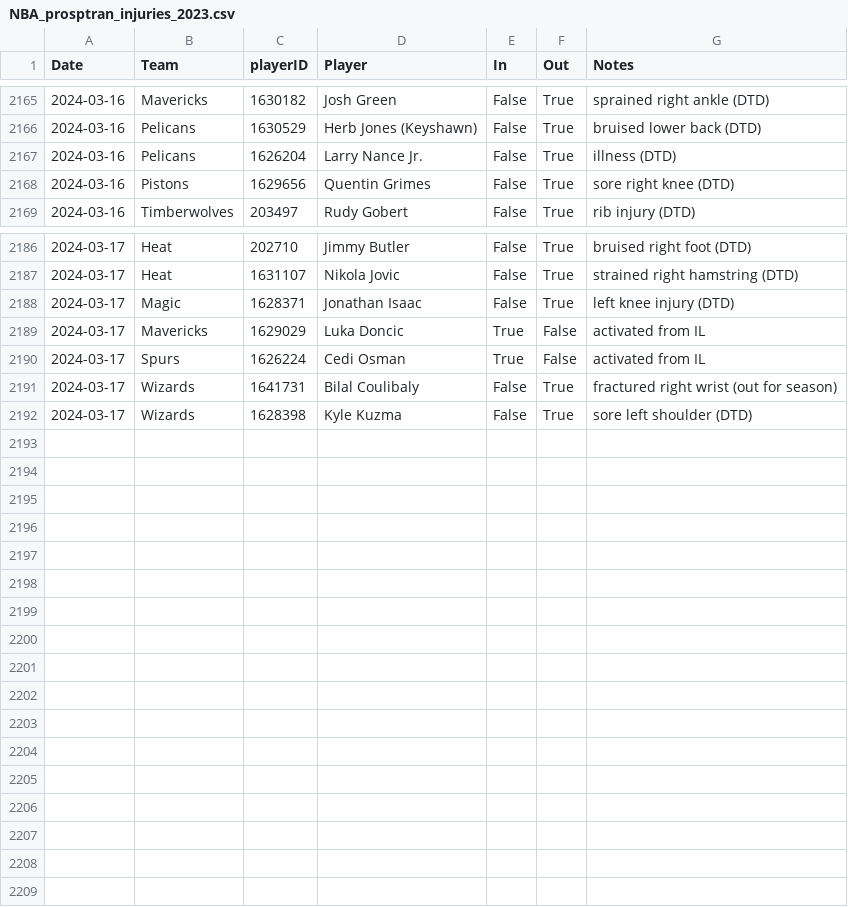
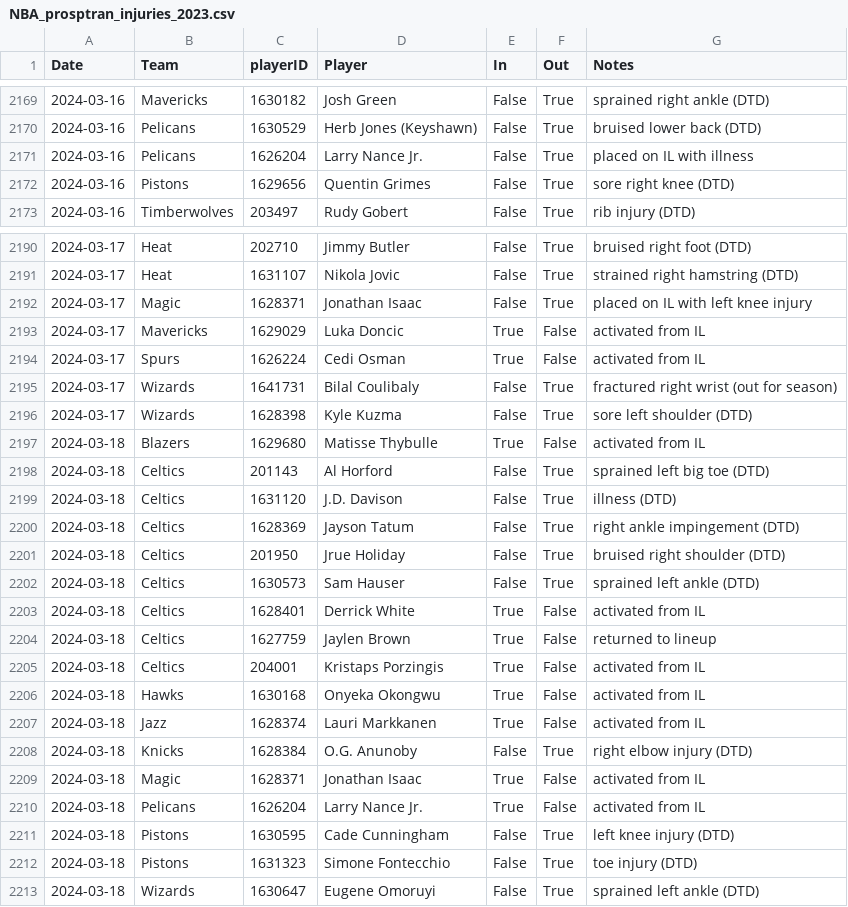
Before and after one commit to sravanpannala/csv, a CSV file: NBA_prosptran_injuries_2023.csv, drawn as a sheet; only a part is shown, gaps mark what is left out; the diff covers the shown part only.

Commit message:
update adj rat, injury & SSQM

```diff
--- a/NBA_prosptran_injuries_2023.csv
+++ b/NBA_prosptran_injuries_2023.csv
@@ -2166,3 +2170,3 @@ Date,Team,playerID,Player,In,Out,Notes
 2024-03-16,Pelicans,1630529,Herb Jones (Keyshawn),False,True,bruised lower back (DTD)
-2024-03-16,Pelicans,1626204,Larry Nance Jr.,False,True,illness (DTD)
+2024-03-16,Pelicans,1626204,Larry Nance Jr.,False,True,placed on IL with illness
 2024-03-16,Pistons,1629656,Quentin Grimes,False,True,sore right knee (DTD)
@@ -2187,3 +2191,3 @@ Date,Team,playerID,Player,In,Out,Notes
 2024-03-17,Heat,1631107,Nikola Jovic,False,True,strained right hamstring (DTD)
-2024-03-17,Magic,1628371,Jonathan Isaac,False,True,left knee injury (DTD)
+2024-03-17,Magic,1628371,Jonathan Isaac,False,True,placed on IL with left knee injury
 2024-03-17,Mavericks,1629029,Luka Doncic,True,False,activated from IL
@@ -2192 +2196,18 @@ Date,Team,playerID,Player,In,Out,Notes
 2024-03-17,Wizards,1628398,Kyle Kuzma,False,True,sore left shoulder (DTD)
+2024-03-18,Blazers,1629680,Matisse Thybulle,True,False,activated from IL
+2024-03-18,Celtics,201143,Al Horford,False,True,sprained left big toe (DTD)
+2024-03-18,Celtics,1631120,J.D. Davison,False,True,illness (DTD)
+2024-03-18,Celtics,1628369,Jayson Tatum,False,True,right ankle impingement (DTD)
+2024-03-18,Celtics,201950,Jrue Holiday,False,True,bruised right shoulder (DTD)
+2024-03-18,Celtics,1630573,Sam Hauser,False,True,sprained left ankle (DTD)
+2024-03-18,Celtics,1628401,Derrick White,True,False,activated from IL
+2024-03-18,Celtics,1627759,Jaylen Brown,True,False,returned to lineup
+2024-03-18,Celtics,204001,Kristaps Porzingis,True,False,activated from IL
+2024-03-18,Hawks,1630168,Onyeka Okongwu,True,False,activated from IL
+2024-03-18,Jazz,1628374,Lauri Markkanen,True,False,activated from IL
+2024-03-18,Knicks,1628384,O.G. Anunoby,False,True,right elbow injury (DTD)
+2024-03-18,Magic,1628371,Jonathan Isaac,True,False,activated from IL
+2024-03-18,Pelicans,1626204,Larry Nance Jr.,True,False,activated from IL
+2024-03-18,Pistons,1630595,Cade Cunningham,False,True,left knee injury (DTD)
+2024-03-18,Pistons,1631323,Simone Fontecchio,False,True,toe injury (DTD)
+2024-03-18,Wizards,1630647,Eugene Omoruyi,False,True,sprained left ankle (DTD)
```
Also changed, not shown: 4 added rows and 2 edited cells elsewhere in this file, NBA_Adj_Ratings_2023_2024.csv, NBA_Shot_Quality_V2.csv.
